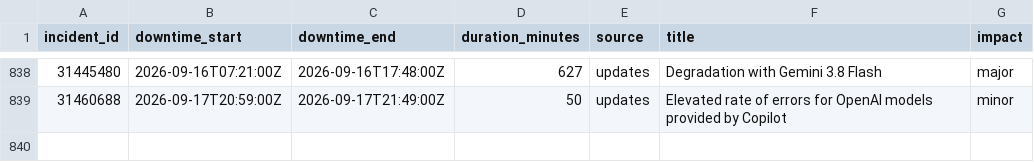
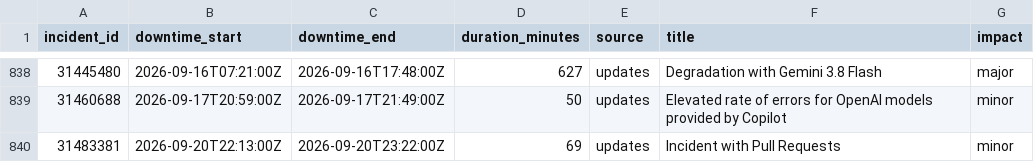
Before and after one commit to mrshu/github-statuses, a CSV file: parsed/downtime_windows.csv, drawn as a sheet; only a part is shown, gaps mark what is left out.

```diff
--- a/parsed/downtime_windows.csv
+++ b/parsed/downtime_windows.csv
@@ -839 +839,2 @@ incident_id,downtime_start,downtime_end,duration_minutes,source,title,impact
 31460688,2026-09-17T20:59:00Z,2026-09-17T21:49:00Z,50,updates,Elevated rate of errors for OpenAI models provided by Copilot,minor
+31483381,2026-09-20T22:13:00Z,2026-09-20T23:22:00Z,69,updates,Incident with Pull Requests,minor
```
Also changed, not shown: parsed/segments.csv, 1 other file.
